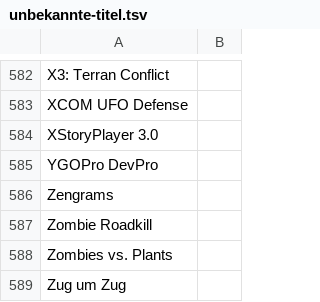
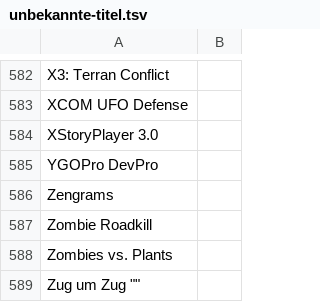
Before and after one commit to VDVC/Survey, a TSV file: daten/2014/unbekannte-titel.tsv, drawn as a sheet; only a part is shown, gaps mark what is left out.

Commit message:
Update unbekannte-titel.tsv
…und an anderer Stelle eines zu wenig.

```diff
--- a/daten/2014/unbekannte-titel.tsv
+++ b/daten/2014/unbekannte-titel.tsv
@@ -589,2 +589,2 @@
 "Zombies vs. Plants"	""
-"Zug um Zug"
+"Zug um Zug"  ""
```
